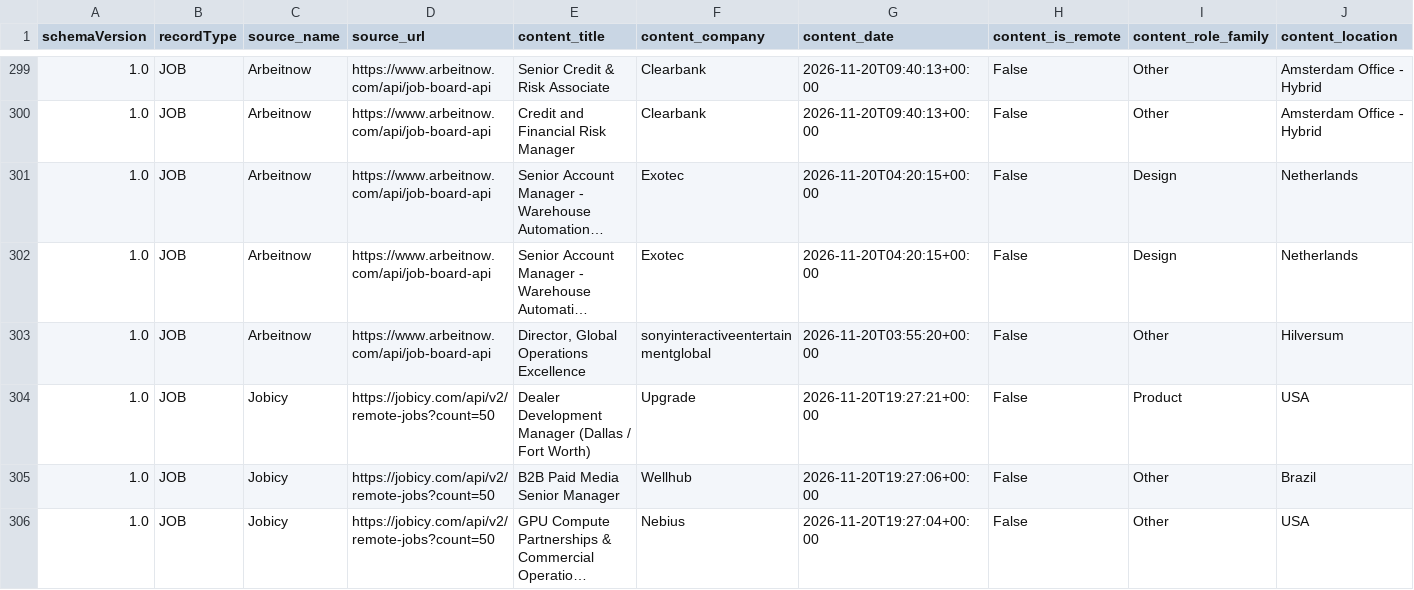
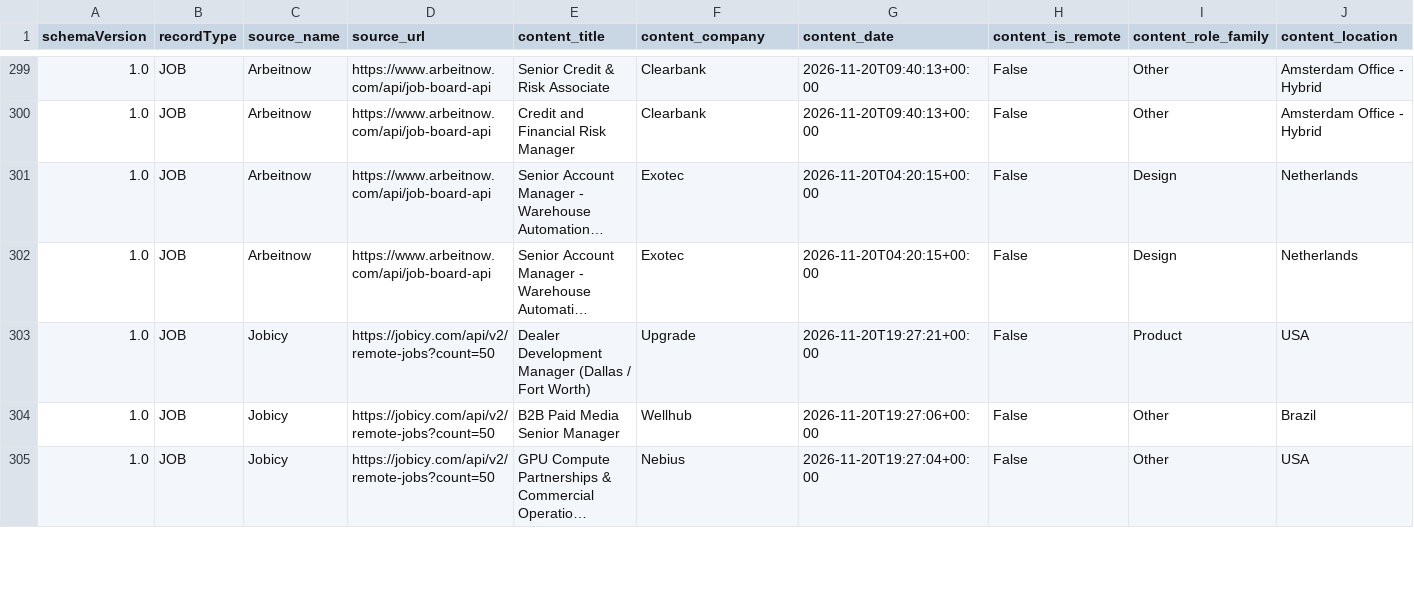
Before and after one commit to Tharun4743/AI_Engineer_Demo_Task, a CSV file: output/jobs.csv, drawn as a sheet; only a part is shown, gaps mark what is left out; long unchanged cells end in …; rows hold the shown columns only; the diff names each change by its address in the sheet, - before the commit and + after, or states it on an @@ line.

```diff
--- a/output/jobs.csv
+++ b/output/jobs.csv
-row 303: 1.0 | JOB | Arbeitnow | https://www.arbeitnow.com/api/job-board-api | Director, Global Operations Excellence | sonyinteractiveentertainmentglobal | 2026-11-20T03:55:20+00:00 | False | Other | Hilversum
```
Also changed, not shown: output/news.csv, 3 other files.
